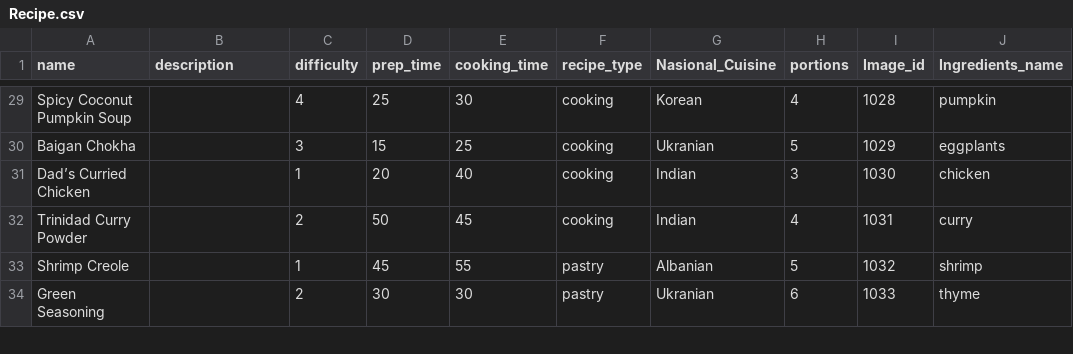
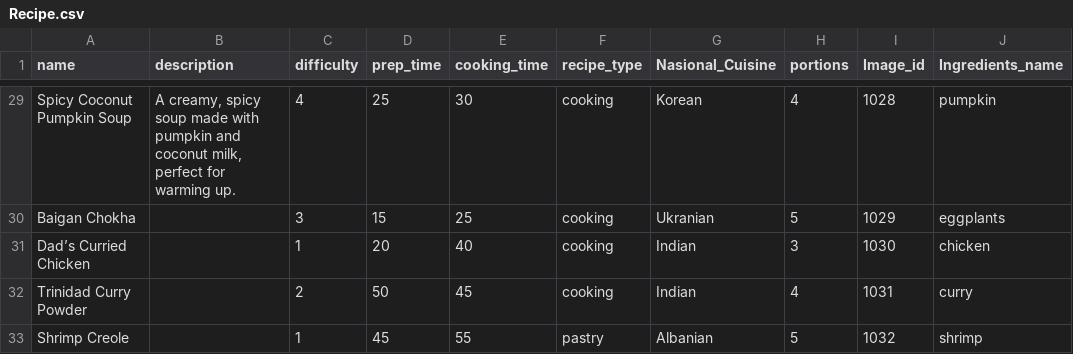
Before and after one commit to kattatsi/db_project, a CSV file: Recipe.csv, drawn as a sheet; only a part is shown, gaps mark what is left out; the shorter side is filled out with more unchanged rows; the diff covers the shown part only; the diff names each change by its address in the sheet, - before the commit and + after, or states it on an @@ line.

```diff
--- a/Recipe.csv
+++ b/Recipe.csv
-B29 (description): (empty)
+B29 (description): A creamy, spicy soup made with pumpkin and coconut milk, perfect for warming up.
```
Also changed, not shown: 27 edited cells elsewhere in this file.
